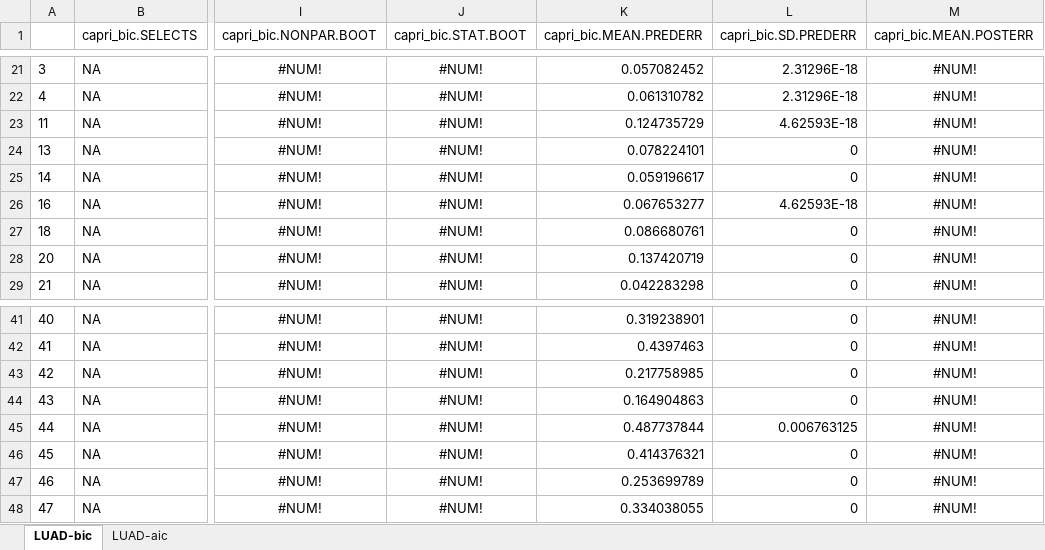
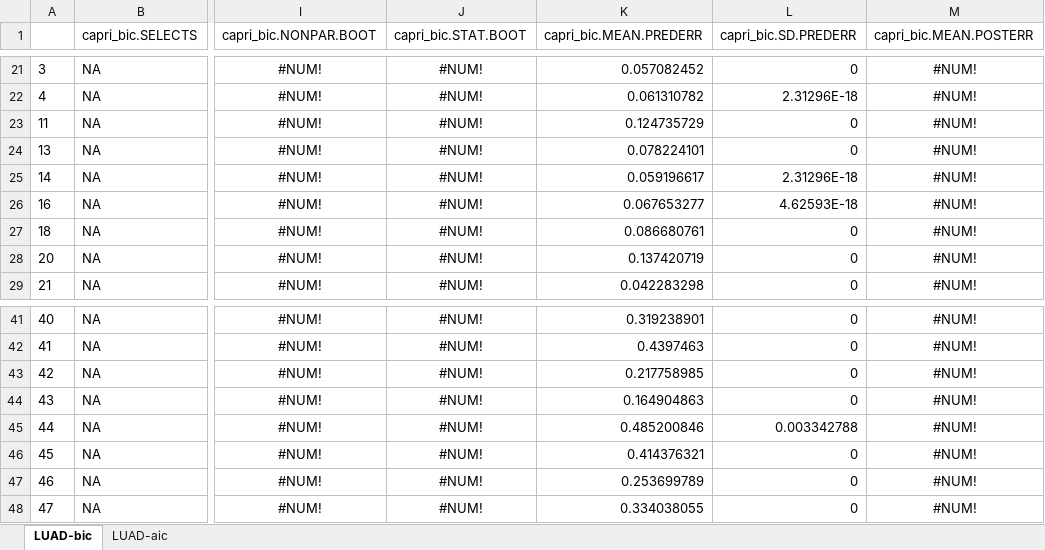
Before and after one commit to dlcgold/LUAD-PiCnIc, an Excel workbook: output/LUAD_statistics_.xlsx, sheet LUAD-bic, drawn as a sheet; only a part is shown, gaps mark what is left out; values as stored, in another font and other column widths than the file's, no borders; the diff covers the shown part only; the diff names each change by its address in the sheet, - before the commit and + after, or states it on an @@ line.

```diff
--- a/output/LUAD_statistics_.xlsx (sheet LUAD-bic)
+++ b/output/LUAD_statistics_.xlsx (sheet LUAD-bic)
-L21 (capri_bic.SD.PREDERR): 2.31296E-18
+L21 (capri_bic.SD.PREDERR): 0
-L23 (capri_bic.SD.PREDERR): 4.62593E-18
+L23 (capri_bic.SD.PREDERR): 0
-L25 (capri_bic.SD.PREDERR): 0
+L25 (capri_bic.SD.PREDERR): 2.31296E-18
-K45 (capri_bic.MEAN.PREDERR): 0.487737844
+K45 (capri_bic.MEAN.PREDERR): 0.485200846
-L45 (capri_bic.SD.PREDERR): 0.006763125
+L45 (capri_bic.SD.PREDERR): 0.003342788
```
Also changed, not shown: 9 added rows, 9 removed rows and 13 edited cells elsewhere in this sheet, sheet LUAD-aic, output/LUAD_statistics_acinar.xlsx, output/LUAD_statistics_nonmucinous.xlsx, 9 other files.
